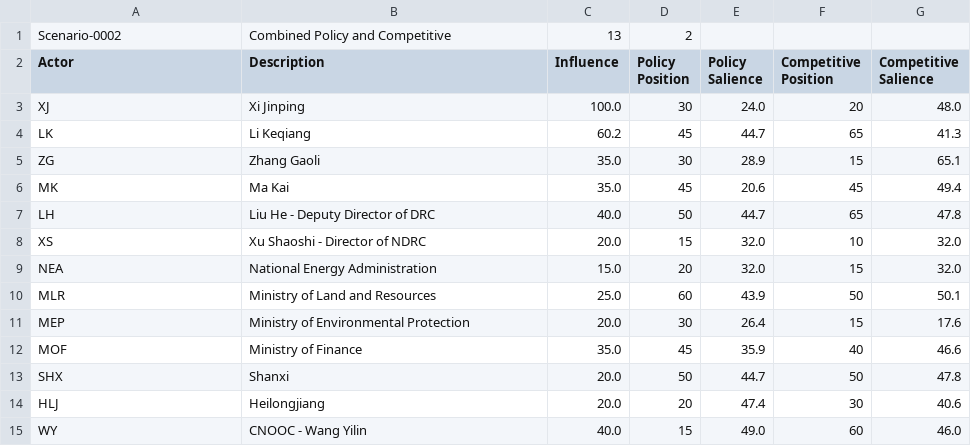
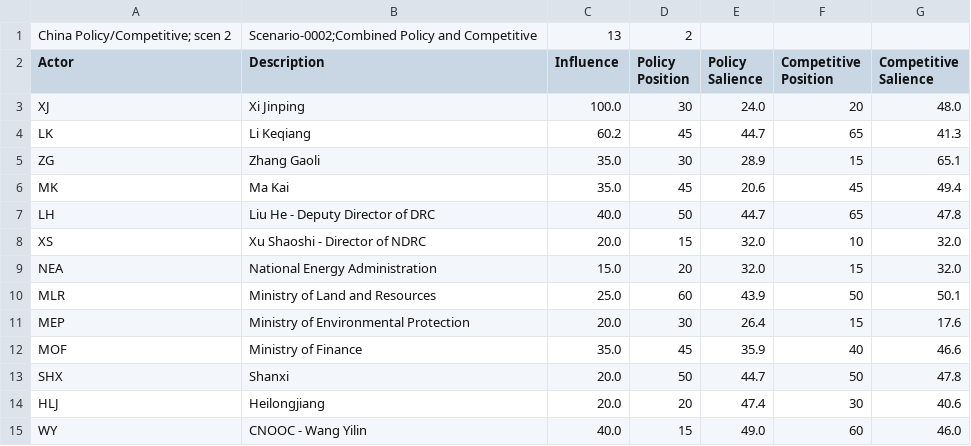
Before and after one commit to lsyaseen/KTAB, a CSV file: examples/smp/doc/SOE-Pol-Comp.csv, drawn as a sheet.

Commit message:
Update SOE Examples (#220)
As part of our recent GUI clarifications, the Scenario name & description default text (and soon to be tooltips) indicate that the fields can be used for either dataset name/desc or scenario name/desc (or a combination thereof).  I have updated the SOE example files Policy, Competitive, and Pol-Comp to reflect this.

```diff
--- a/examples/smp/doc/SOE-Pol-Comp.csv
+++ b/examples/smp/doc/SOE-Pol-Comp.csv
@@ -1,2 +1,2 @@
-Scenario-0002,Combined Policy and Competitive, 13, 2,
+China Policy/Competitive; scen 2,Scenario-0002;Combined Policy and Competitive, 13, 2,
 Actor,Description,Influence,Policy Position,Policy Salience,Competitive Position,Competitive Salience,
```
Also changed, not shown: examples/smp/doc/SOE-Competitive.csv, examples/smp/doc/SOE-Policy.csv, 1 other file.
